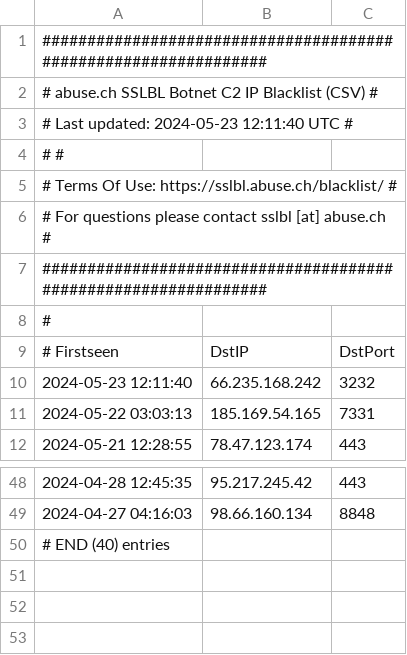
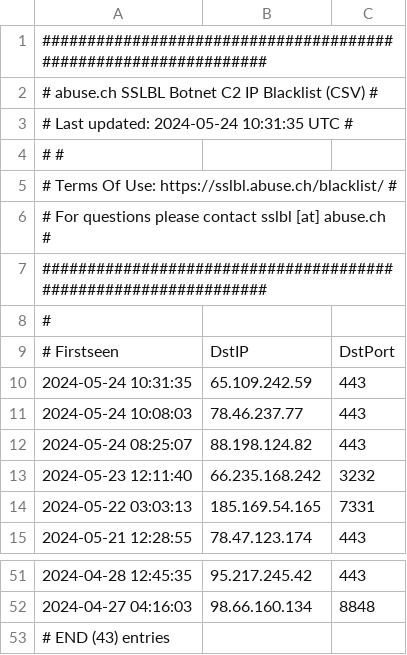
Before and after one commit to VictorCuralea/public-threat-intel-feeds, a CSV file: rawdata/abuse.ch/sslipblacklist.csv, drawn as a sheet; only a part is shown, gaps mark what is left out.

```diff
--- a/rawdata/abuse.ch/sslipblacklist.csv
+++ b/rawdata/abuse.ch/sslipblacklist.csv
@@ -2,3 +2,3 @@
 # abuse.ch SSLBL Botnet C2 IP Blacklist (CSV)                  #
-# Last updated: 2024-05-23 12:11:40 UTC                        #
+# Last updated: 2024-05-24 10:31:35 UTC                        #
 #                                                              #
@@ -9,2 +9,5 @@
 # Firstseen,DstIP,DstPort
+2024-05-24 10:31:35,65.109.242.59,443
+2024-05-24 10:08:03,78.46.237.77,443
+2024-05-24 08:25:07,88.198.124.82,443
 2024-05-23 12:11:40,66.235.168.242,3232
@@ -49,2 +52,2 @@
 2024-04-27 04:16:03,98.66.160.134,8848
-# END (40) entries
+# END (43) entries
```
Also changed, not shown: rawdata/abuse.ch/sslblacklist.csv, rawdata/abuse.ch/sslipblacklist_aggressive.csv, 26 other files.
